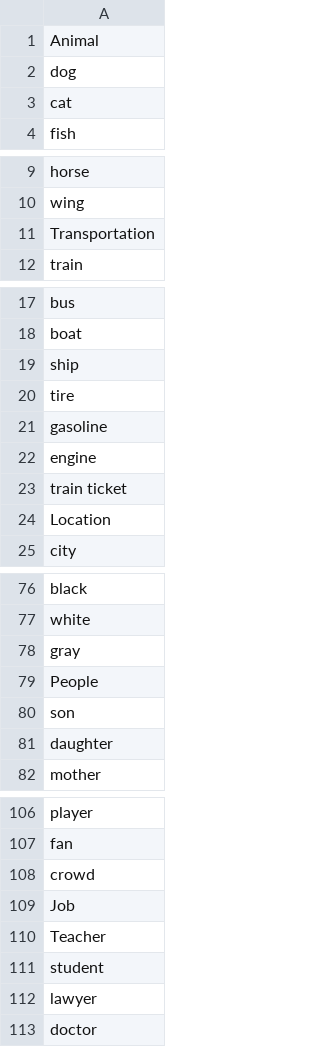
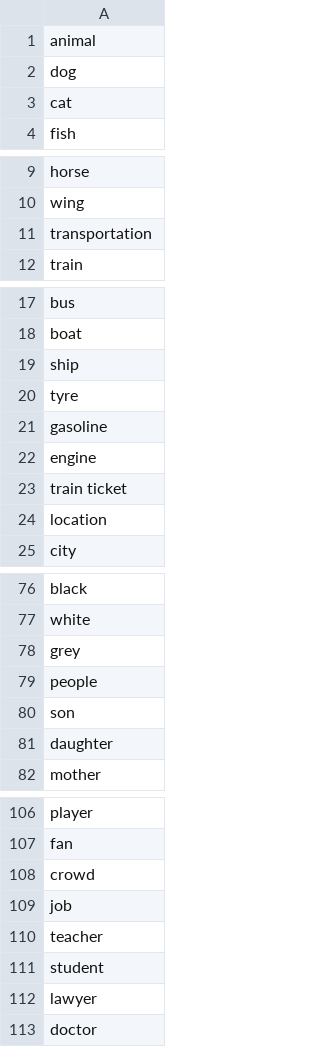
Before and after one commit to lthiet/ForeignLanguageCompanion, a CSV file: app/data/word_list/625.csv, drawn as a sheet; only a part is shown, gaps mark what is left out; the diff covers the shown part only.

Commit message:
updated 625 word list

```diff
--- a/app/data/word_list/625.csv
+++ b/app/data/word_list/625.csv
@@ -1,2 +1,2 @@
-Animal
+animal
 dog
@@ -10,3 +10,3 @@ horse
 wing
-Transportation
+transportation
 train
@@ -19,3 +19,3 @@ boat
 ship
-tire
+tyre
 gasoline
@@ -23,3 +23,3 @@ engine
 train ticket
-Location
+location
 city
@@ -77,4 +77,4 @@ black
 white
-gray
-People
+grey
+people
 son
@@ -108,4 +108,4 @@ fan
 crowd
-Job
-Teacher
+job
+teacher
 student
```
Also changed, not shown: 4 edited cells elsewhere in this file, 2 other files.
